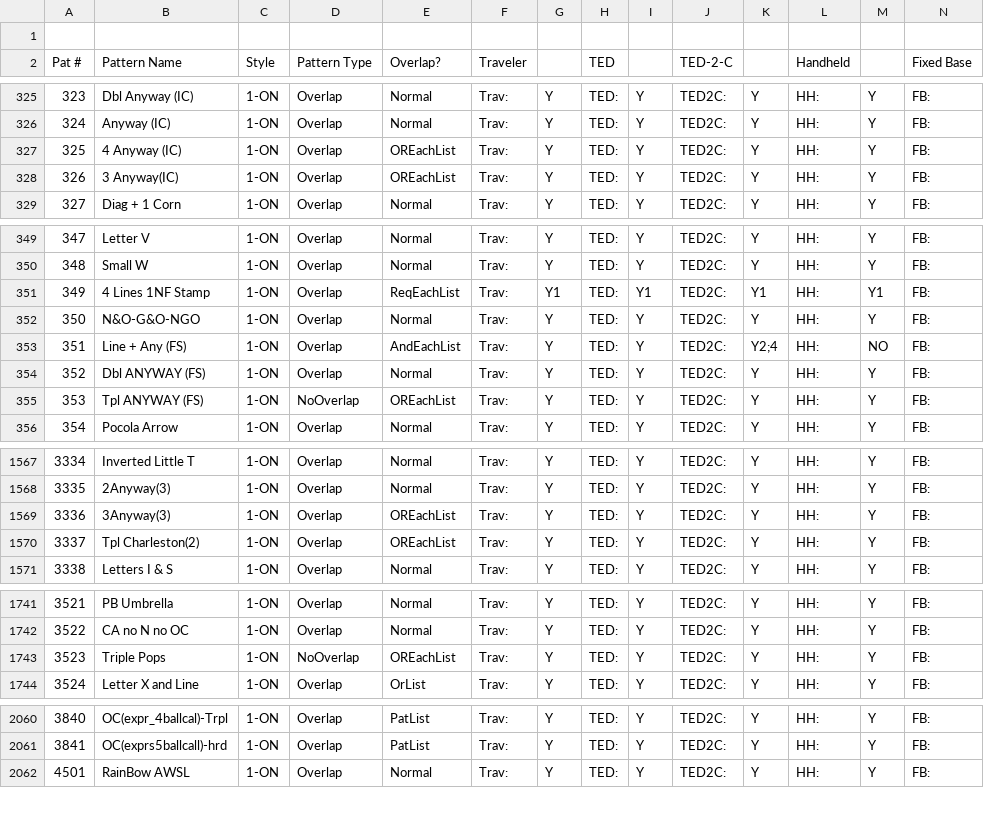
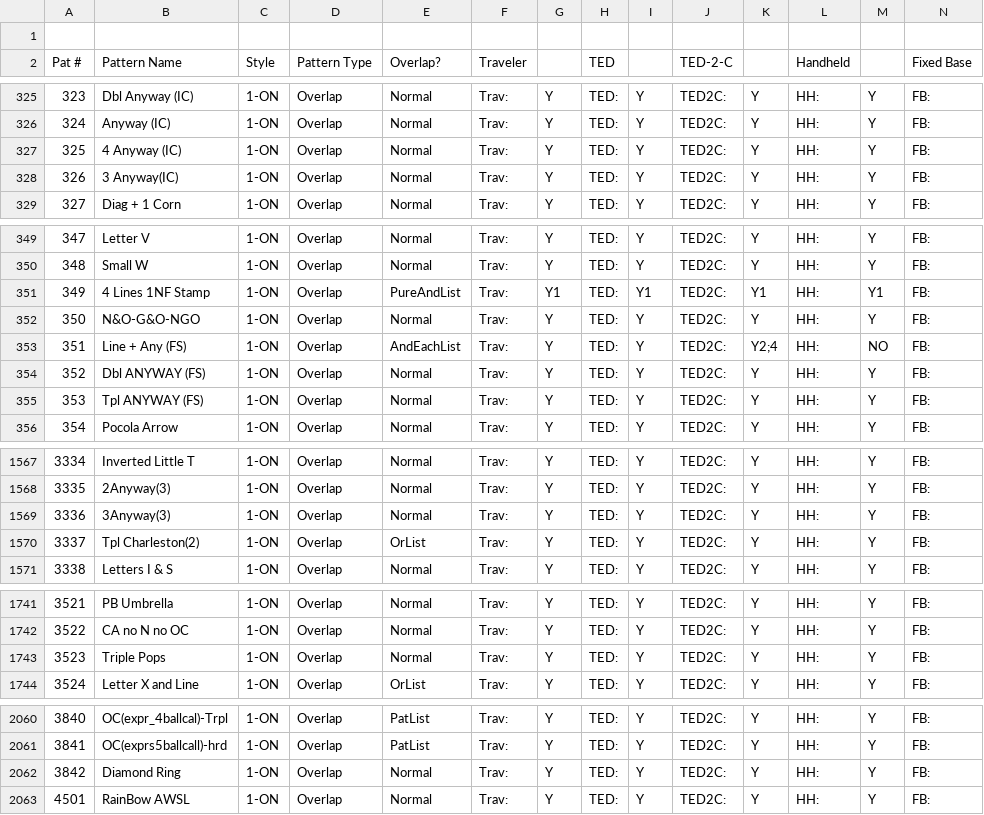
Before and after one commit to jaycobhakubo/PatGen, a CSV file: Pattern Compatibility Summary_By_Number_Doh.csv, drawn as a sheet; only a part is shown, gaps mark what is left out; rows hold the shown columns only; the diff covers the shown part only; the diff names each change by its address in the sheet, - before the commit and + after, or states it on an @@ line.

Commit message:
Ring of gold

```diff
--- a/Pattern Compatibility Summary_By_Number_Doh.csv
+++ b/Pattern Compatibility Summary_By_Number_Doh.csv
-E327:E328 (Overlap?): OREachList
+E327:E328 (Overlap?): Normal
-E351 (Overlap?): ReqEachList
+E351 (Overlap?): PureAndList
-D355 (Pattern Type): NoOverlap
+D355 (Pattern Type): Overlap
-E355 (Overlap?): OREachList
+E355 (Overlap?): Normal
-E1569 (Overlap?): OREachList
+E1569 (Overlap?): Normal
-E1570 (Overlap?): OREachList
+E1570 (Overlap?): OrList
-D1743 (Pattern Type): NoOverlap
+D1743 (Pattern Type): Overlap
-E1743 (Overlap?): OREachList
+E1743 (Overlap?): Normal
+row 2062: 3842 | Diamond Ring | 1-ON | Overlap | Normal | Trav: | Y | TED: | Y | TED2C: | Y | HH: | Y | FB:
```
Also changed, not shown: 24 edited cells elsewhere in this file, Pattern Compatibility Summary_By_Style_Doh.csv, 45 other files.
